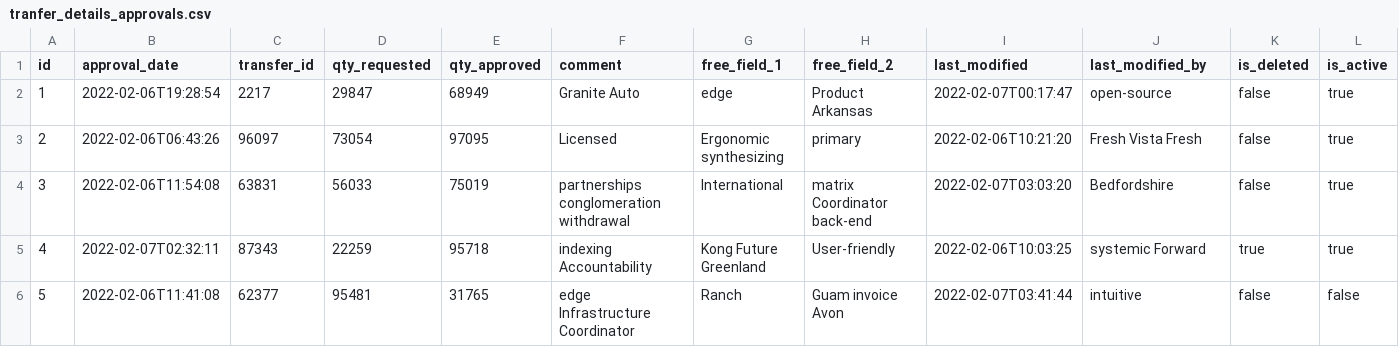
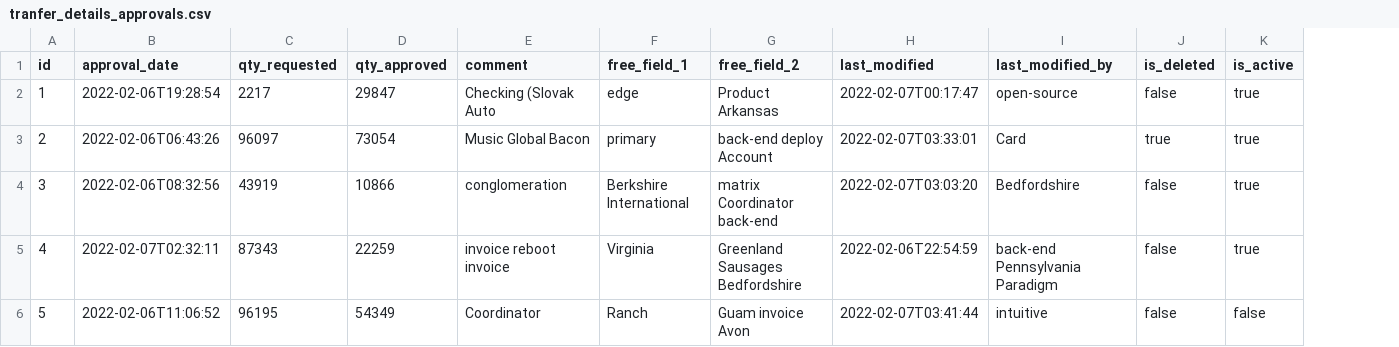
Before and after one commit to SunnyTechV/aquigen_app, a CSV file: src/main/resources/config/liquibase/fake-data/tranfer_details_approvals.csv, drawn as a sheet; only a part is shown; removed rows and columns are numbered as before the commit, all else as after; the diff covers the shown part only; the diff names each change by its address in the sheet, - before the commit and + after, or states it on an @@ line.

```diff
--- a/src/main/resources/config/liquibase/fake-data/tranfer_details_approvals.csv
+++ b/src/main/resources/config/liquibase/fake-data/tranfer_details_approvals.csv
-column C (transfer_id), rows 2-6: 2217 | 96097 | 63831 | 87343 | 62377
-C2 (qty_requested): 29847
+C2 (qty_requested): 2217
-D2 (qty_approved): 68949
+D2 (qty_approved): 29847
-E2 (comment): Granite Auto
+E2 (comment): Checking (Slovak Auto
-C3 (qty_requested): 73054
+C3 (qty_requested): 96097
-D3 (qty_approved): 97095
+D3 (qty_approved): 73054
-E3 (comment): Licensed
+E3 (comment): Music Global Bacon
-F3 (free_field_1): Ergonomic synthesizing
+F3 (free_field_1): primary
-G3 (free_field_2): primary
+G3 (free_field_2): back-end deploy Account
-H3 (last_modified): 2022-02-06T10:21:20
+H3 (last_modified): 2022-02-07T03:33:01
-I3 (last_modified_by): Fresh Vista Fresh
+I3 (last_modified_by): Card
-J3 (is_deleted): false
+J3 (is_deleted): true
-B4 (approval_date): 2022-02-06T11:54:08
+B4 (approval_date): 2022-02-06T08:32:56
-C4 (qty_requested): 56033
+C4 (qty_requested): 43919
-D4 (qty_approved): 75019
+D4 (qty_approved): 10866
-E4 (comment): partnerships conglomeration withdrawal
+E4 (comment): conglomeration
-F4 (free_field_1): International
+F4 (free_field_1): Berkshire International
-C5 (qty_requested): 22259
+C5 (qty_requested): 87343
-D5 (qty_approved): 95718
+D5 (qty_approved): 22259
-E5 (comment): indexing Accountability
+E5 (comment): invoice reboot invoice
-F5 (free_field_1): Kong Future Greenland
+F5 (free_field_1): Virginia
-G5 (free_field_2): User-friendly
+G5 (free_field_2): Greenland Sausages Bedfordshire
-H5 (last_modified): 2022-02-06T10:03:25
+H5 (last_modified): 2022-02-06T22:54:59
-I5 (last_modified_by): systemic Forward
+I5 (last_modified_by): back-end Pennsylvania Paradigm
-J5 (is_deleted): true
+J5 (is_deleted): false
-B6 (approval_date): 2022-02-06T11:41:08
+B6 (approval_date): 2022-02-06T11:06:52
-C6 (qty_requested): 95481
+C6 (qty_requested): 96195
-D6 (qty_approved): 31765
+D6 (qty_approved): 54349
-E6 (comment): edge Infrastructure Coordinator
+E6 (comment): Coordinator
```
Also changed, not shown: 43 edited cells elsewhere in this file, src/main/resources/config/liquibase/fake-data/tranfer_recieved.csv, src/main/resources/config/liquibase/fake-data/transfer.csv, 57 other files.
